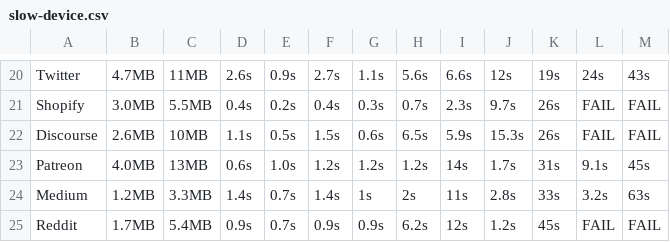
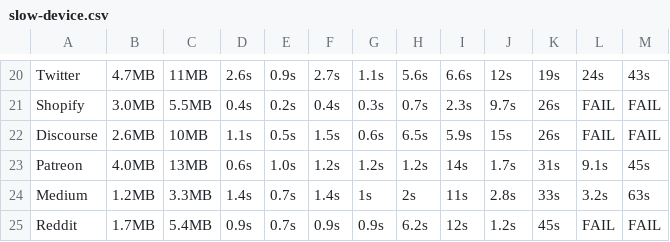
Before and after one commit to danluu/dump, a CSV file: javascript-bloat/slow-device.csv, drawn as a sheet; only a part is shown, gaps mark what is left out.

```diff
--- a/javascript-bloat/slow-device.csv
+++ b/javascript-bloat/slow-device.csv
@@ -21,3 +21,3 @@ Twitter,4.7MB,11MB,2.6s,0.9s,2.7s,1.1s,5.6s,6.6s,12s,19s,24s,43s
 Shopify,3.0MB,5.5MB,0.4s,0.2s,0.4s,0.3s,0.7s,2.3s,9.7s,26s,FAIL,FAIL
-Discourse,2.6MB,10MB,1.1s,0.5s,1.5s,0.6s,6.5s,5.9s,15.3s,26s,FAIL,FAIL
+Discourse,2.6MB,10MB,1.1s,0.5s,1.5s,0.6s,6.5s,5.9s,15s,26s,FAIL,FAIL
 Patreon,4.0MB,13MB,0.6s,1.0s,1.2s,1.2s,1.2s,14s,1.7s,31s,9.1s,45s
```
Also changed, not shown: 1 other file.
